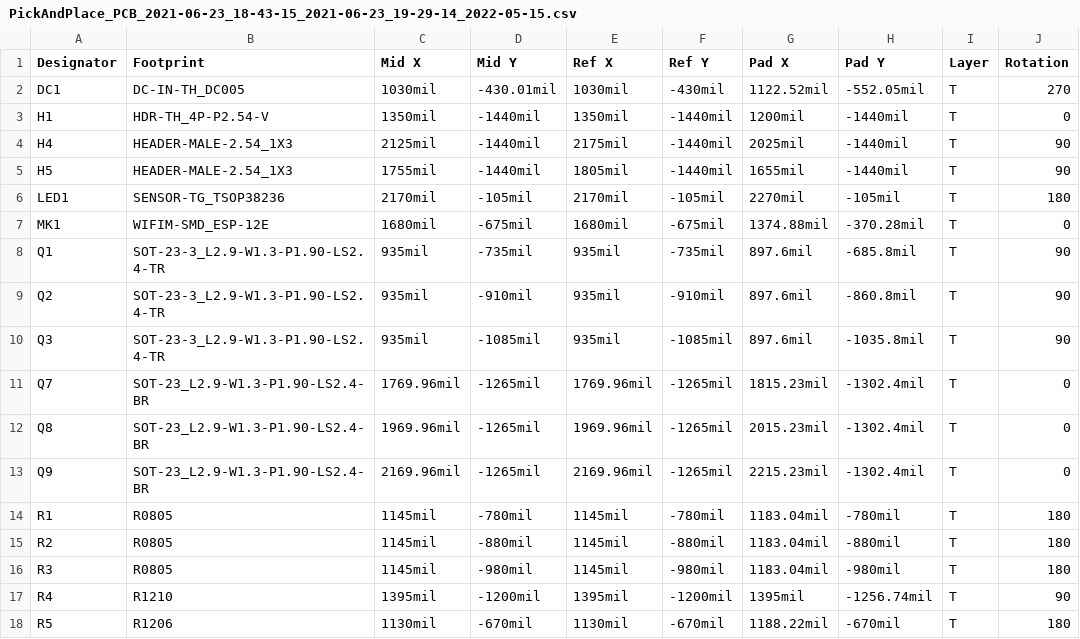
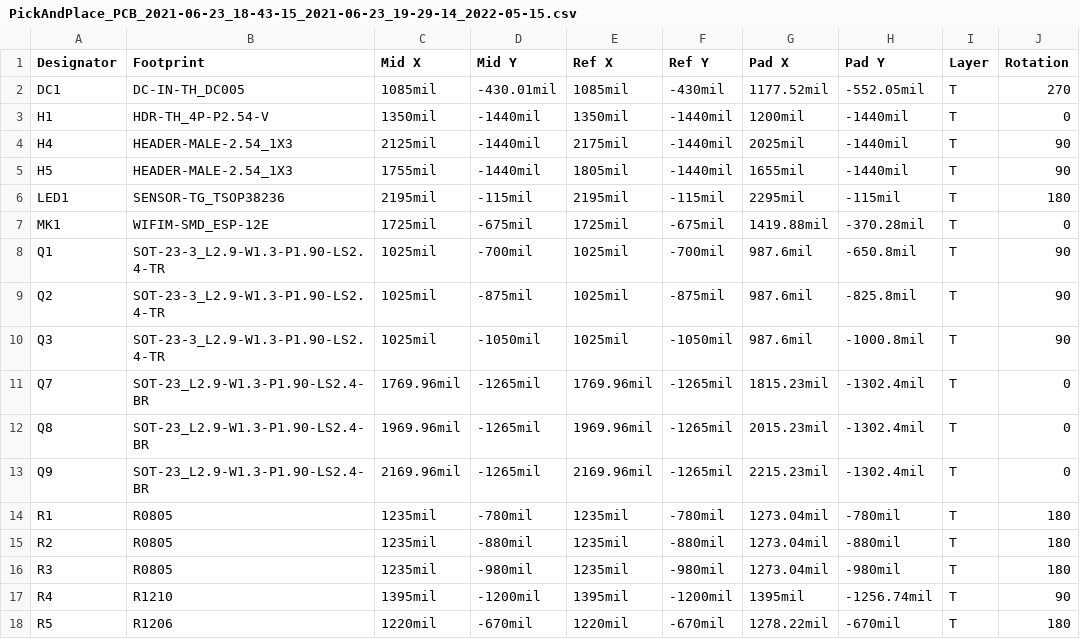
Before and after one commit to AndresDuran53/zarus-rgb-controller, a CSV file: PCB/RGB-Controller_v1.1_beta/PickAndPlace_PCB_2021-06-23_18-43-15_2021-06-23_19-29-14_2022-05-15.csv, drawn as a sheet; only a part is shown; the diff covers the shown part only; the diff names each change by its address in the sheet, - before the commit and + after, or states it on an @@ line.

```diff
--- a/PCB/RGB-Controller_v1.1_beta/PickAndPlace_PCB_2021-06-23_18-43-15_2021-06-23_19-29-14_2022-05-15.csv
+++ b/PCB/RGB-Controller_v1.1_beta/PickAndPlace_PCB_2021-06-23_18-43-15_2021-06-23_19-29-14_2022-05-15.csv
-C2 (Mid X): 1030mil
+C2 (Mid X): 1085mil
-E2 (Ref X): 1030mil
+E2 (Ref X): 1085mil
-G2 (Pad X): 1122.52mil
+G2 (Pad X): 1177.52mil
-C6 (Mid X): 2170mil
+C6 (Mid X): 2195mil
-D6 (Mid Y): -105mil
+D6 (Mid Y): -115mil
-E6 (Ref X): 2170mil
+E6 (Ref X): 2195mil
-F6 (Ref Y): -105mil
+F6 (Ref Y): -115mil
-G6 (Pad X): 2270mil
+G6 (Pad X): 2295mil
-H6 (Pad Y): -105mil
+H6 (Pad Y): -115mil
-C7 (Mid X): 1680mil
+C7 (Mid X): 1725mil
-E7 (Ref X): 1680mil
+E7 (Ref X): 1725mil
-G7 (Pad X): 1374.88mil
+G7 (Pad X): 1419.88mil
-C8:C10 (Mid X): 935mil
+C8:C10 (Mid X): 1025mil
-D8 (Mid Y): -735mil
+D8 (Mid Y): -700mil
-E8:E10 (Ref X): 935mil
+E8:E10 (Ref X): 1025mil
-F8 (Ref Y): -735mil
+F8 (Ref Y): -700mil
-G8:G10 (Pad X): 897.6mil
+G8:G10 (Pad X): 987.6mil
-H8 (Pad Y): -685.8mil
+H8 (Pad Y): -650.8mil
-D9 (Mid Y): -910mil
+D9 (Mid Y): -875mil
-F9 (Ref Y): -910mil
+F9 (Ref Y): -875mil
-H9 (Pad Y): -860.8mil
+H9 (Pad Y): -825.8mil
-D10 (Mid Y): -1085mil
+D10 (Mid Y): -1050mil
-F10 (Ref Y): -1085mil
+F10 (Ref Y): -1050mil
-H10 (Pad Y): -1035.8mil
+H10 (Pad Y): -1000.8mil
-C14:C16 (Mid X): 1145mil
+C14:C16 (Mid X): 1235mil
-E14:E16 (Ref X): 1145mil
+E14:E16 (Ref X): 1235mil
-G14:G16 (Pad X): 1183.04mil
+G14:G16 (Pad X): 1273.04mil
-C18 (Mid X): 1130mil
+C18 (Mid X): 1220mil
-E18 (Ref X): 1130mil
+E18 (Ref X): 1220mil
-G18 (Pad X): 1188.22mil
+G18 (Pad X): 1278.22mil
```
Also changed, not shown: 2 added rows, 2 removed rows and 42 edited cells elsewhere in this file, PCB/RGB-Controller_v1.1_beta/BOM_RGB-Controller_2022-05-15.csv, 4 other files.
